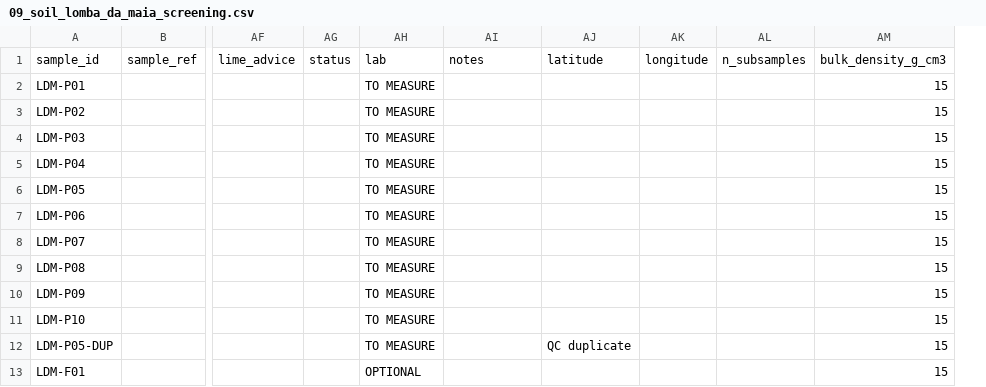
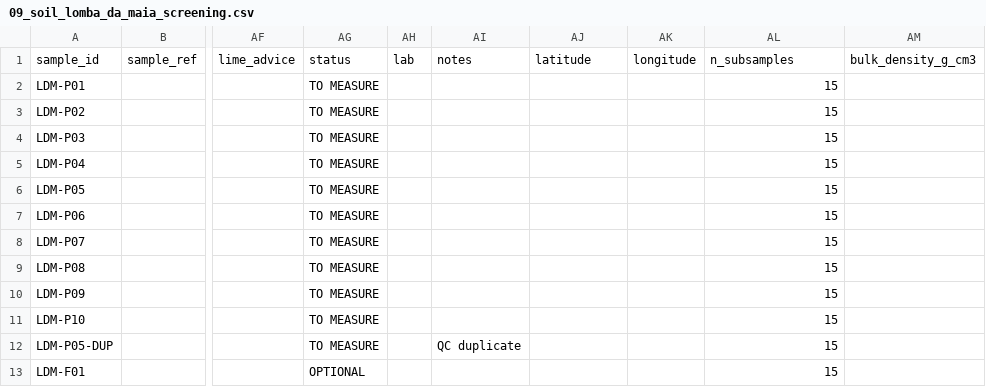
Before and after one commit to Ash-Impactco/model---phreeqc, a CSV file: data/lab/09_soil_lomba_da_maia_screening.csv, drawn as a sheet; only a part is shown, gaps mark what is left out; removed rows and columns are numbered as before the commit, all else as after; the diff names each change by its address in the sheet, - before the commit and + after, or states it on an @@ line.

```diff
--- a/data/lab/09_soil_lomba_da_maia_screening.csv
+++ b/data/lab/09_soil_lomba_da_maia_screening.csv
-column AG, row 1: status
+column AH, row 1: lab
-column AL, row 1: n_subsamples
+column AM, row 1: bulk_density_g_cm3
-AG1: lab
+AG1: status
-AL1: bulk_density_g_cm3
+AL1: n_subsamples
-AI12: (empty)
+AI12: QC duplicate
-AJ12: QC duplicate
+AJ12: (empty)
```
Also changed, not shown: data/lab/02_rock_physical_properties.csv, data/lab/03_rock_grain_size.csv, 21 other files.
